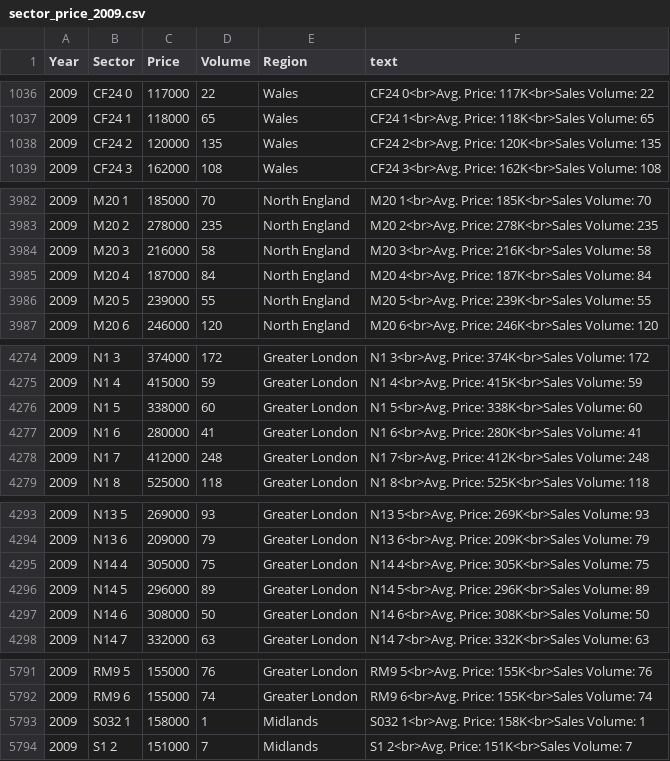
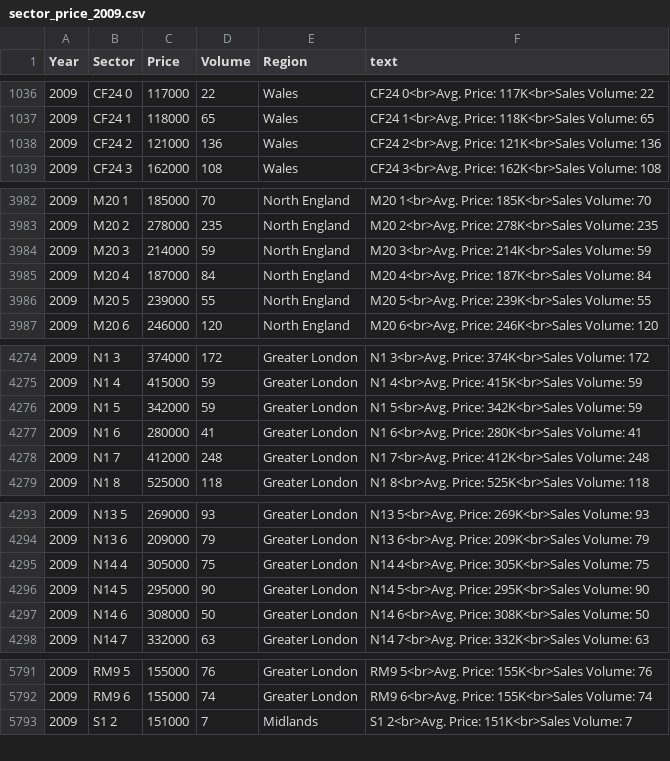
Before and after one commit to ivanlai/Plotly-App-UK-houseprices, a CSV file: appData/sector_price_2009.csv, drawn as a sheet; only a part is shown, gaps mark what is left out; the diff covers the shown part only.

```diff
--- a/appData/sector_price_2009.csv
+++ b/appData/sector_price_2009.csv
@@ -1037,3 +1037,3 @@ Year,Sector,Price,Volume,Region,text
 2009,CF24 1,118000,65,Wales,CF24 1<br>Avg. Price: 118K<br>Sales Volume: 65
-2009,CF24 2,120000,135,Wales,CF24 2<br>Avg. Price: 120K<br>Sales Volume: 135
+2009,CF24 2,121000,136,Wales,CF24 2<br>Avg. Price: 121K<br>Sales Volume: 136
 2009,CF24 3,162000,108,Wales,CF24 3<br>Avg. Price: 162K<br>Sales Volume: 108
@@ -3983,3 +3983,3 @@ Year,Sector,Price,Volume,Region,text
 2009,M20 2,278000,235,North England,M20 2<br>Avg. Price: 278K<br>Sales Volume: 235
-2009,M20 3,216000,58,North England,M20 3<br>Avg. Price: 216K<br>Sales Volume: 58
+2009,M20 3,214000,59,North England,M20 3<br>Avg. Price: 214K<br>Sales Volume: 59
 2009,M20 4,187000,84,North England,M20 4<br>Avg. Price: 187K<br>Sales Volume: 84
@@ -4275,3 +4275,3 @@ Year,Sector,Price,Volume,Region,text
 2009,N1 4,415000,59,Greater London,N1 4<br>Avg. Price: 415K<br>Sales Volume: 59
-2009,N1 5,338000,60,Greater London,N1 5<br>Avg. Price: 338K<br>Sales Volume: 60
+2009,N1 5,342000,59,Greater London,N1 5<br>Avg. Price: 342K<br>Sales Volume: 59
 2009,N1 6,280000,41,Greater London,N1 6<br>Avg. Price: 280K<br>Sales Volume: 41
@@ -4295,3 +4295,3 @@ Year,Sector,Price,Volume,Region,text
 2009,N14 4,305000,75,Greater London,N14 4<br>Avg. Price: 305K<br>Sales Volume: 75
-2009,N14 5,296000,89,Greater London,N14 5<br>Avg. Price: 296K<br>Sales Volume: 89
+2009,N14 5,295000,90,Greater London,N14 5<br>Avg. Price: 295K<br>Sales Volume: 90
 2009,N14 6,308000,50,Greater London,N14 6<br>Avg. Price: 308K<br>Sales Volume: 50
@@ -5792,3 +5792,2 @@ Year,Sector,Price,Volume,Region,text
 2009,RM9 6,155000,74,Greater London,RM9 6<br>Avg. Price: 155K<br>Sales Volume: 74
-2009,S032 1,158000,1,Midlands,S032 1<br>Avg. Price: 158K<br>Sales Volume: 1
 2009,S1 2,151000,7,Midlands,S1 2<br>Avg. Price: 151K<br>Sales Volume: 7
```
Also changed, not shown: 9 edited cells elsewhere in this file, appData/sector_percentage_delta_2020.csv, appData/sector_price_2002.csv, 50 other files.
